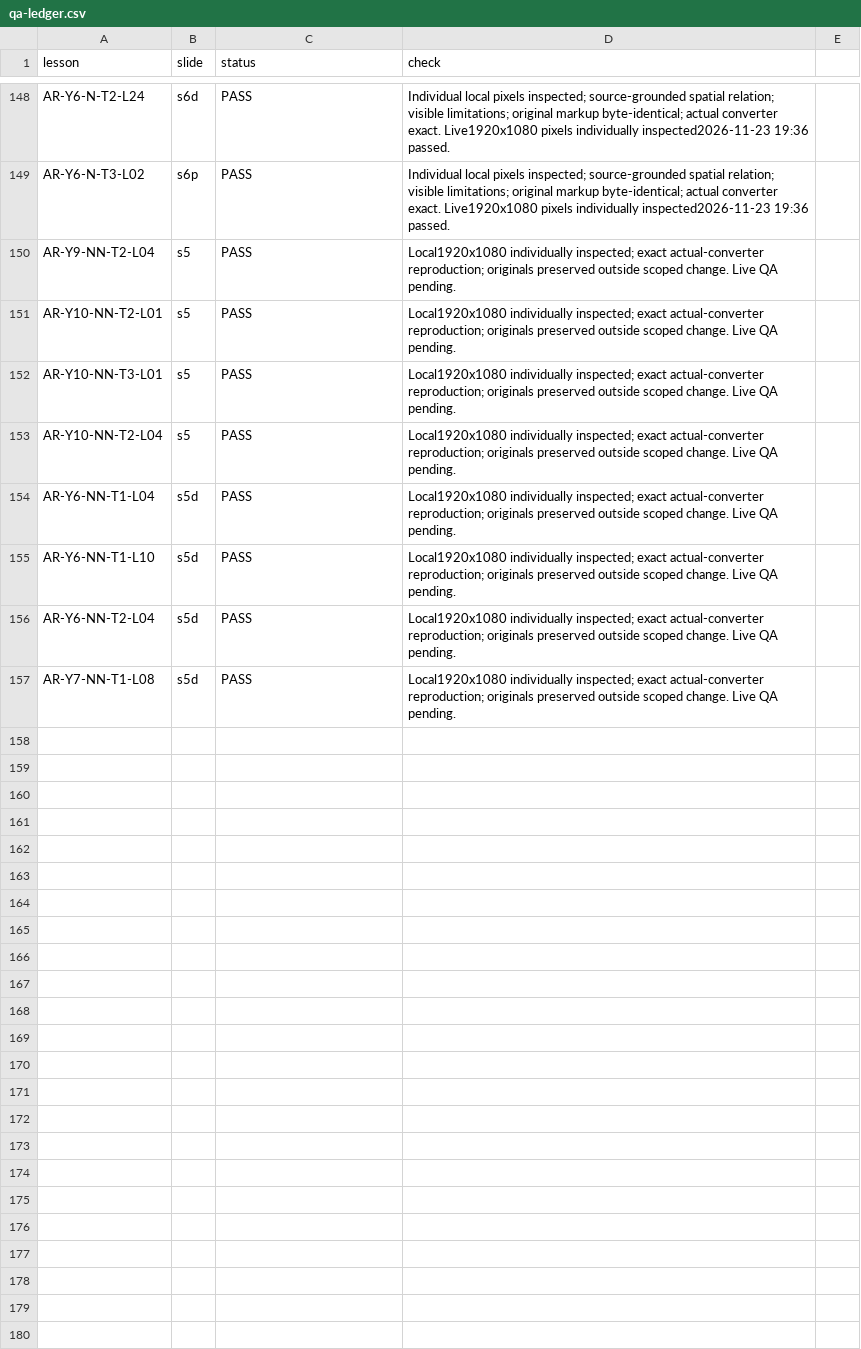
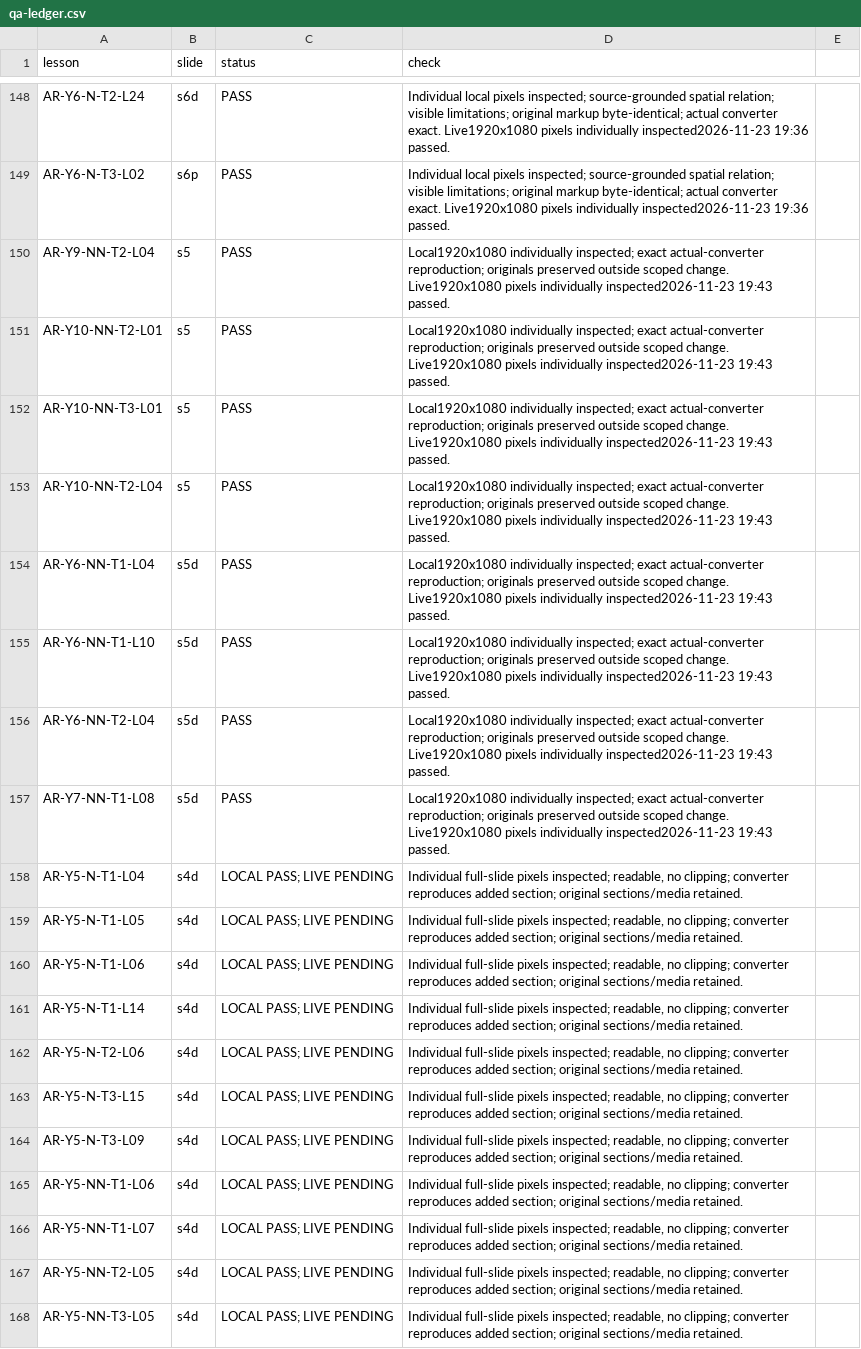
Before and after one commit to abobakr789/Hira, a CSV file: _tools/arabic/g5plus_images/qa-ledger.csv, drawn as a sheet; only a part is shown, gaps mark what is left out; the diff covers the shown part only.

```diff
--- a/_tools/arabic/g5plus_images/qa-ledger.csv
+++ b/_tools/arabic/g5plus_images/qa-ledger.csv
@@ -149,9 +149,20 @@ AR-Y6-N-T2-L24,s6d,PASS,Individual local pixels inspected; source-grounded spati
 AR-Y6-N-T3-L02,s6p,PASS,Individual local pixels inspected; source-grounded spatial relation; visible limitations; original markup byte-identical; actual converter exact. Live1920x1080 pixels individually inspected2026-11-23 19:36 passed.
-AR-Y9-NN-T2-L04,s5,PASS,Local1920x1080 individually inspected; exact actual-converter reproduction; originals preserved outside scoped change. Live QA pending.
-AR-Y10-NN-T2-L01,s5,PASS,Local1920x1080 individually inspected; exact actual-converter reproduction; originals preserved outside scoped change. Live QA pending.
-AR-Y10-NN-T3-L01,s5,PASS,Local1920x1080 individually inspected; exact actual-converter reproduction; originals preserved outside scoped change. Live QA pending.
-AR-Y10-NN-T2-L04,s5,PASS,Local1920x1080 individually inspected; exact actual-converter reproduction; originals preserved outside scoped change. Live QA pending.
-AR-Y6-NN-T1-L04,s5d,PASS,Local1920x1080 individually inspected; exact actual-converter reproduction; originals preserved outside scoped change. Live QA pending.
-AR-Y6-NN-T1-L10,s5d,PASS,Local1920x1080 individually inspected; exact actual-converter reproduction; originals preserved outside scoped change. Live QA pending.
-AR-Y6-NN-T2-L04,s5d,PASS,Local1920x1080 individually inspected; exact actual-converter reproduction; originals preserved outside scoped change. Live QA pending.
-AR-Y7-NN-T1-L08,s5d,PASS,Local1920x1080 individually inspected; exact actual-converter reproduction; originals preserved outside scoped change. Live QA pending.
+AR-Y9-NN-T2-L04,s5,PASS,Local1920x1080 individually inspected; exact actual-converter reproduction; originals preserved outside scoped change. Live1920x1080 pixels individually inspected2026-11-23 19:43 passed.
+AR-Y10-NN-T2-L01,s5,PASS,Local1920x1080 individually inspected; exact actual-converter reproduction; originals preserved outside scoped change. Live1920x1080 pixels individually inspected2026-11-23 19:43 passed.
+AR-Y10-NN-T3-L01,s5,PASS,Local1920x1080 individually inspected; exact actual-converter reproduction; originals preserved outside scoped change. Live1920x1080 pixels individually inspected2026-11-23 19:43 passed.
+AR-Y10-NN-T2-L04,s5,PASS,Local1920x1080 individually inspected; exact actual-converter reproduction; originals preserved outside scoped change. Live1920x1080 pixels individually inspected2026-11-23 19:43 passed.
+AR-Y6-NN-T1-L04,s5d,PASS,Local1920x1080 individually inspected; exact actual-converter reproduction; originals preserved outside scoped change. Live1920x1080 pixels individually inspected2026-11-23 19:43 passed.
+AR-Y6-NN-T1-L10,s5d,PASS,Local1920x1080 individually inspected; exact actual-converter reproduction; originals preserved outside scoped change. Live1920x1080 pixels individually inspected2026-11-23 19:43 passed.
+AR-Y6-NN-T2-L04,s5d,PASS,Local1920x1080 individually inspected; exact actual-converter reproduction; originals preserved outside scoped change. Live1920x1080 pixels individually inspected2026-11-23 19:43 passed.
+AR-Y7-NN-T1-L08,s5d,PASS,Local1920x1080 individually inspected; exact actual-converter reproduction; originals preserved outside scoped change. Live1920x1080 pixels individually inspected2026-11-23 19:43 passed.
+AR-Y5-N-T1-L04,s4d,LOCAL PASS; LIVE PENDING,"Individual full-slide pixels inspected; readable, no clipping; converter reproduces added section; original sections/media retained."
+AR-Y5-N-T1-L05,s4d,LOCAL PASS; LIVE PENDING,"Individual full-slide pixels inspected; readable, no clipping; converter reproduces added section; original sections/media retained."
+AR-Y5-N-T1-L06,s4d,LOCAL PASS; LIVE PENDING,"Individual full-slide pixels inspected; readable, no clipping; converter reproduces added section; original sections/media retained."
+AR-Y5-N-T1-L14,s4d,LOCAL PASS; LIVE PENDING,"Individual full-slide pixels inspected; readable, no clipping; converter reproduces added section; original sections/media retained."
+AR-Y5-N-T2-L06,s4d,LOCAL PASS; LIVE PENDING,"Individual full-slide pixels inspected; readable, no clipping; converter reproduces added section; original sections/media retained."
+AR-Y5-N-T3-L15,s4d,LOCAL PASS; LIVE PENDING,"Individual full-slide pixels inspected; readable, no clipping; converter reproduces added section; original sections/media retained."
+AR-Y5-N-T3-L09,s4d,LOCAL PASS; LIVE PENDING,"Individual full-slide pixels inspected; readable, no clipping; converter reproduces added section; original sections/media retained."
+AR-Y5-NN-T1-L06,s4d,LOCAL PASS; LIVE PENDING,"Individual full-slide pixels inspected; readable, no clipping; converter reproduces added section; original sections/media retained."
+AR-Y5-NN-T1-L07,s4d,LOCAL PASS; LIVE PENDING,"Individual full-slide pixels inspected; readable, no clipping; converter reproduces added section; original sections/media retained."
+AR-Y5-NN-T2-L05,s4d,LOCAL PASS; LIVE PENDING,"Individual full-slide pixels inspected; readable, no clipping; converter reproduces added section; original sections/media retained."
+AR-Y5-NN-T3-L05,s4d,LOCAL PASS; LIVE PENDING,"Individual full-slide pixels inspected; readable, no clipping; converter reproduces added section; original sections/media retained."
```
Also changed, not shown: 14 added rows elsewhere in this file, _tools/arabic/g5plus_images/grade10-n-review.csv, _tools/arabic/g5plus_images/grade12-n-review.csv, 42 other files.
